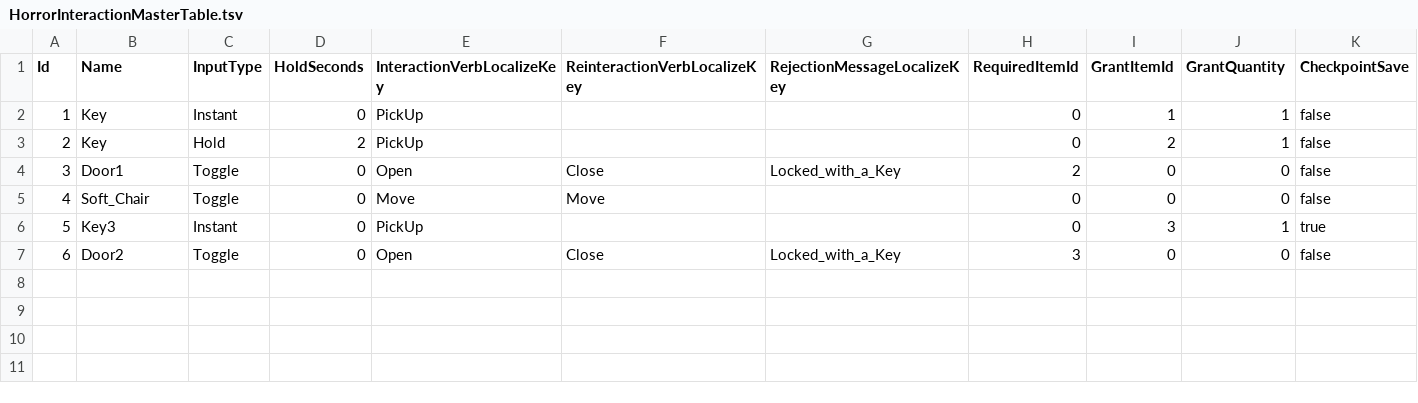
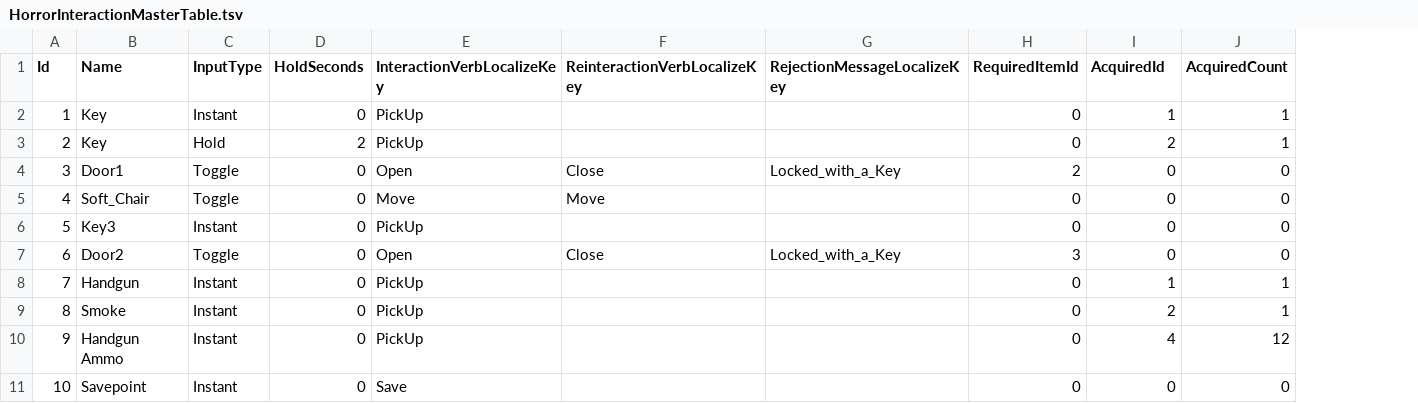
Before and after one commit to reigithub/unity6-portfolio, a TSV file: src/Game.Client/Assets/ProjectAssets/Scriptable/Database/Raw/HorrorInteractionMasterTable.tsv, drawn as a sheet; removed rows and columns are numbered as before the commit, all else as after; the diff names each change by its address in the sheet, - before the commit and + after, or states it on an @@ line.

```diff
--- a/src/Game.Client/Assets/ProjectAssets/Scriptable/Database/Raw/HorrorInteractionMasterTable.tsv
+++ b/src/Game.Client/Assets/ProjectAssets/Scriptable/Database/Raw/HorrorInteractionMasterTable.tsv
-column K (CheckpointSave), rows 2-7: false | false | false | false | true | false
-I1: GrantItemId
+I1: AcquiredId
-J1: GrantQuantity
+J1: AcquiredCount
-I6 (AcquiredId): 3
+I6 (AcquiredId): 0
-J6 (AcquiredCount): 1
+J6 (AcquiredCount): 0
+row 8: 7 | Handgun | Instant | 0 | PickUp |  |  | 0 | 1 | 1
+row 9: 8 | Smoke | Instant | 0 | PickUp |  |  | 0 | 2 | 1
+row 10: 9 | Handgun Ammo | Instant | 0 | PickUp |  |  | 0 | 4 | 12
+row 11: 10 | Savepoint | Instant | 0 | Save |  |  | 0 | 0 | 0
```
Also changed, not shown: 2 other files.
